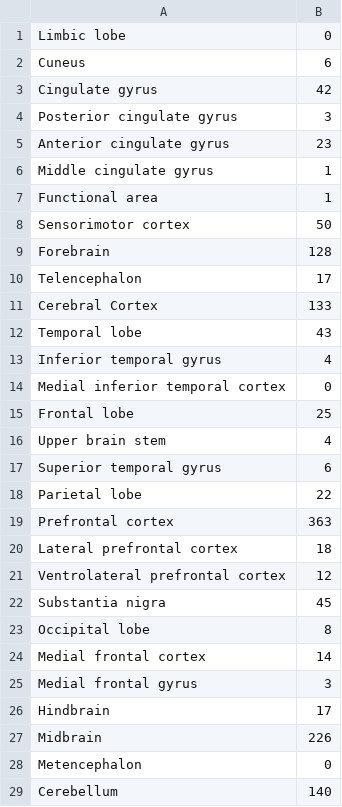
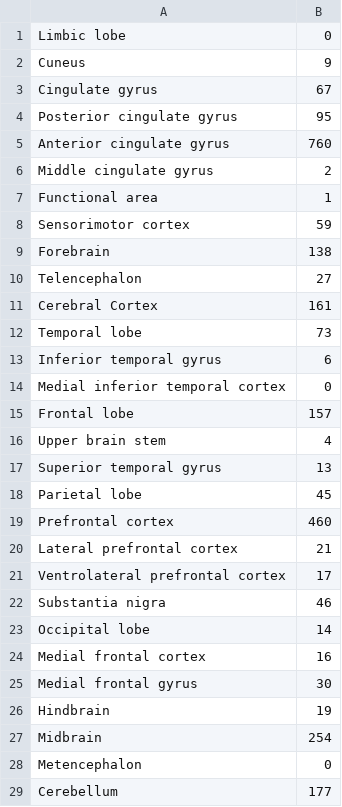
Before and after one commit to eopchang/TextMining, a CSV file: PainNetwork/FreqCandis_ROI_Brede.csv, drawn as a sheet; only a part is shown; the diff covers the shown part only.

Commit message:
오류 수정후 새로 뽑은 노드 후보들 빈도

```diff
--- a/PainNetwork/FreqCandis_ROI_Brede.csv
+++ b/PainNetwork/FreqCandis_ROI_Brede.csv
@@ -1,29 +1,29 @@
 Limbic lobe,0
-Cuneus,6
-Cingulate gyrus,42
-Posterior cingulate gyrus,3
-Anterior cingulate gyrus,23
-Middle cingulate gyrus,1
+Cuneus,9
+Cingulate gyrus,67
+Posterior cingulate gyrus,95
+Anterior cingulate gyrus,760
+Middle cingulate gyrus,2
 Functional area,1
-Sensorimotor cortex,50
-Forebrain,128
-Telencephalon,17
-Cerebral Cortex,133
-Temporal lobe,43
-Inferior temporal gyrus,4
+Sensorimotor cortex,59
+Forebrain,138
+Telencephalon,27
+Cerebral Cortex,161
+Temporal lobe,73
+Inferior temporal gyrus,6
 Medial inferior temporal cortex,0
-Frontal lobe,25
+Frontal lobe,157
 Upper brain stem,4
-Superior temporal gyrus,6
-Parietal lobe,22
-Prefrontal cortex,363
-Lateral prefrontal cortex,18
-Ventrolateral prefrontal cortex,12
-Substantia nigra,45
-Occipital lobe,8
-Medial frontal cortex,14
-Medial frontal gyrus,3
-Hindbrain,17
-Midbrain,226
+Superior temporal gyrus,13
+Parietal lobe,45
+Prefrontal cortex,460
+Lateral prefrontal cortex,21
+Ventrolateral prefrontal cortex,17
+Substantia nigra,46
+Occipital lobe,14
+Medial frontal cortex,16
+Medial frontal gyrus,30
+Hindbrain,19
+Midbrain,254
 Metencephalon,0
-Cerebellum,140
+Cerebellum,177
```
Also changed, not shown: 151 edited cells elsewhere in this file.
